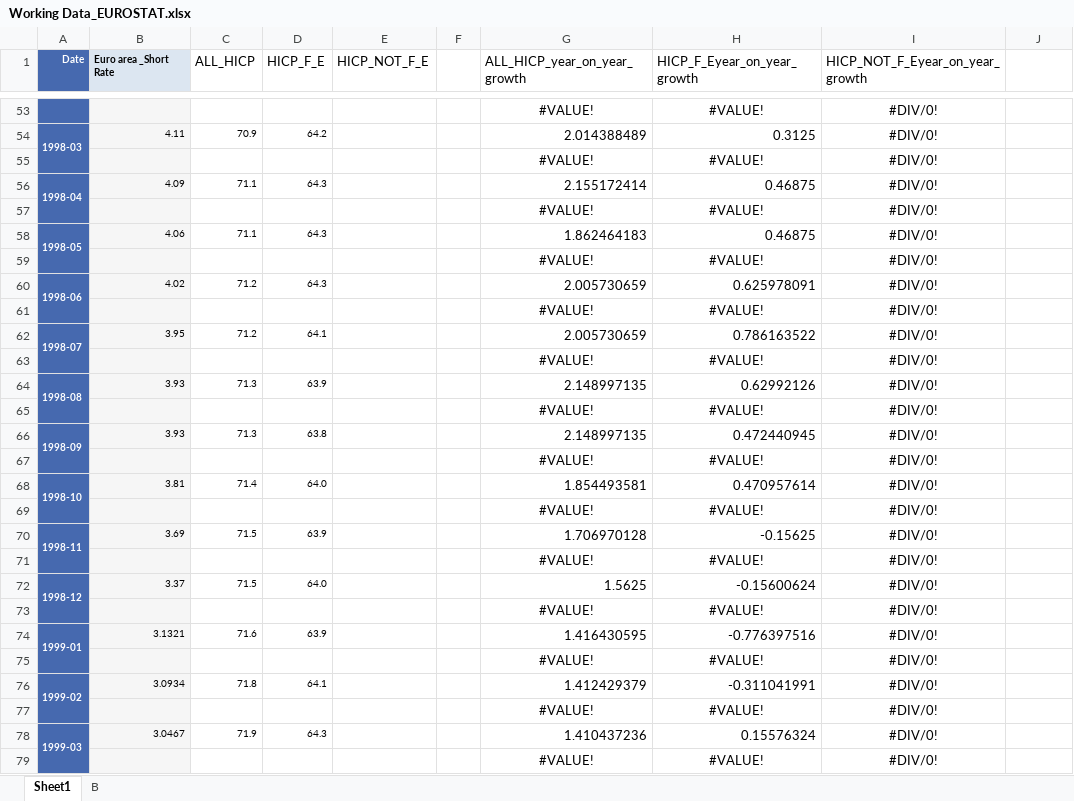
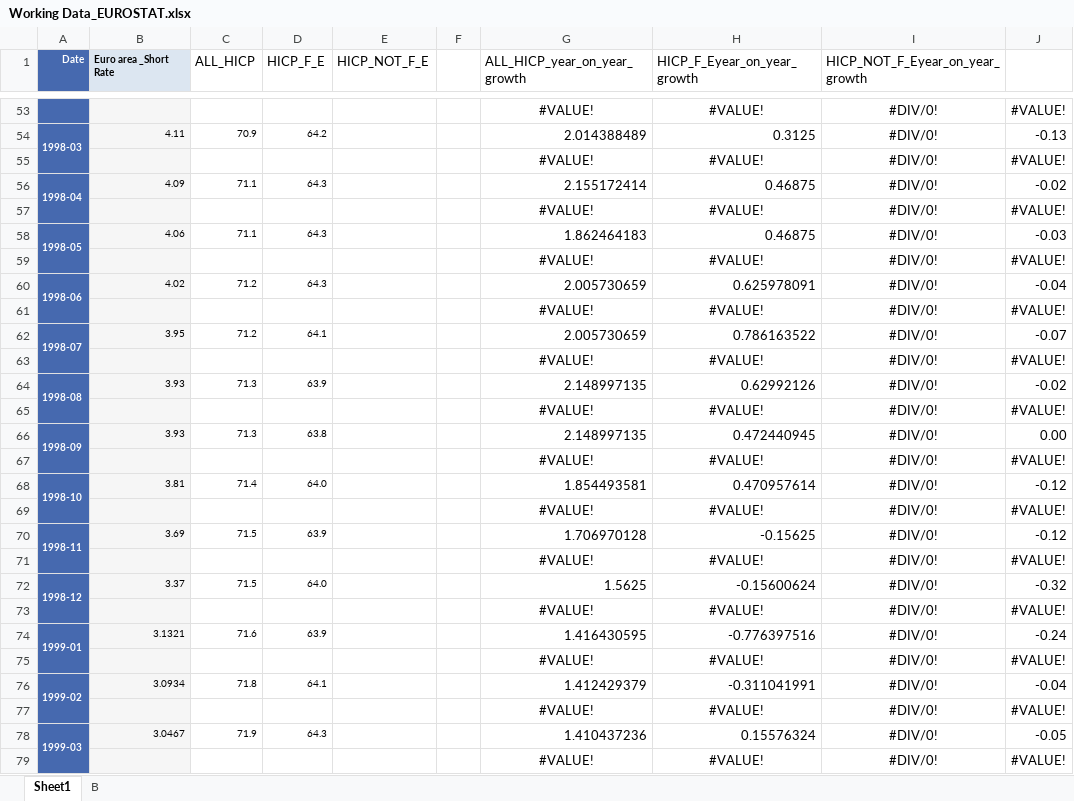
Before and after one commit to Aramazd-1/Coding-Sample, an Excel workbook: Python code - Structural Macroeconometrics- Final Project/Data/Working Data_EUROSTAT.xlsx, sheet Sheet1, drawn as a sheet; only a part is shown, gaps mark what is left out; values as stored, in another font and other column widths than the file's, no borders; the diff covers the shown part only; the diff names each change by its address in the sheet, - before the commit and + after, or states it on an @@ line.

```diff
--- a/Python code - Structural Macroeconometrics- Final Project/Data/Working Data_EUROSTAT.xlsx (sheet Sheet1)
+++ b/Python code - Structural Macroeconometrics- Final Project/Data/Working Data_EUROSTAT.xlsx (sheet Sheet1)
-J53: (empty)
+J53: #VALUE!
-J54: (empty)
+J54: -0.13
-J55: (empty)
+J55: #VALUE!
-J56: (empty)
+J56: -0.02
-J57: (empty)
+J57: #VALUE!
-J58: (empty)
+J58: -0.03
-J59: (empty)
+J59: #VALUE!
-J60: (empty)
+J60: -0.04
-J61: (empty)
+J61: #VALUE!
-J62: (empty)
+J62: -0.07
-J63: (empty)
+J63: #VALUE!
-J64: (empty)
+J64: -0.02
-J65: (empty)
+J65: #VALUE!
-J66: (empty)
+J66: 0.00
-J67: (empty)
+J67: #VALUE!
-J68: (empty)
+J68: -0.12
-J69: (empty)
+J69: #VALUE!
-J70: (empty)
+J70: -0.12
-J71: (empty)
+J71: #VALUE!
-J72: (empty)
+J72: -0.32
-J73: (empty)
+J73: #VALUE!
-J74: (empty)
+J74: -0.24
-J75: (empty)
+J75: #VALUE!
-J76: (empty)
+J76: -0.04
-J77: (empty)
+J77: #VALUE!
-J78: (empty)
+J78: -0.05
-J79: (empty)
+J79: #VALUE!
```
Also changed, not shown: 620 edited cells elsewhere in this sheet, sheet B, Python code - Structural Macroeconometrics- Final Project/Data/Working Data_ECB.xlsx, 7 other files.
